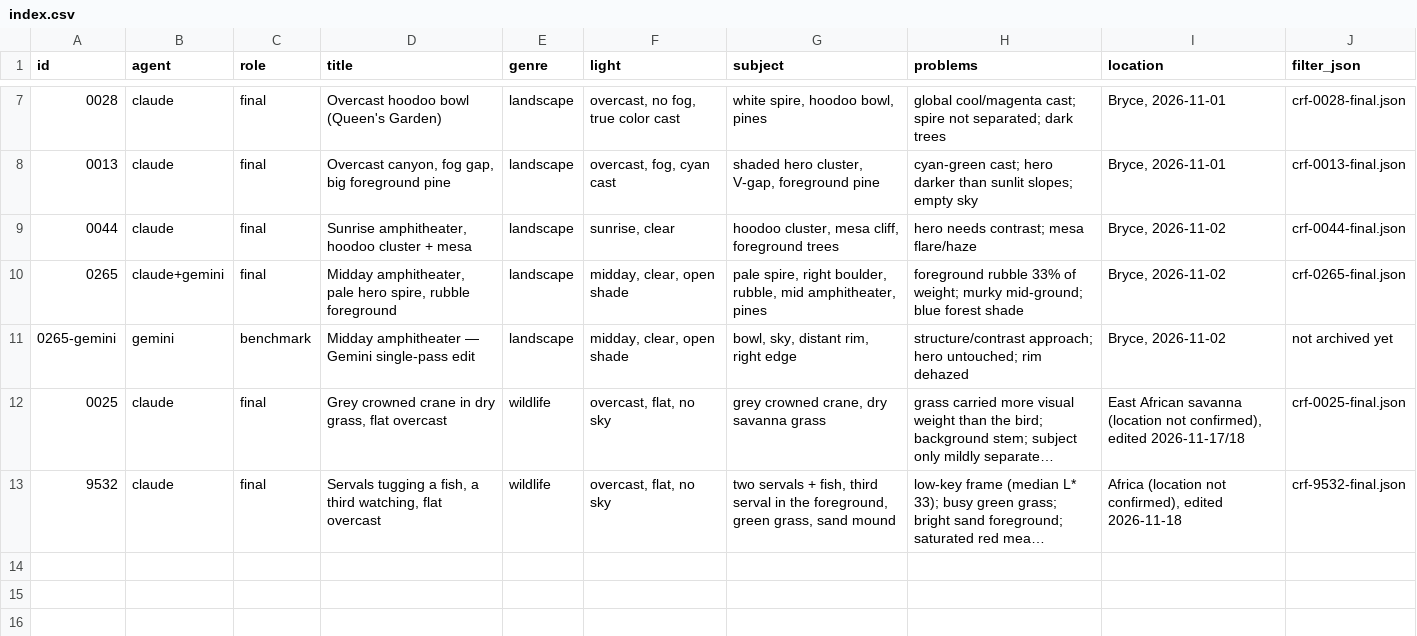
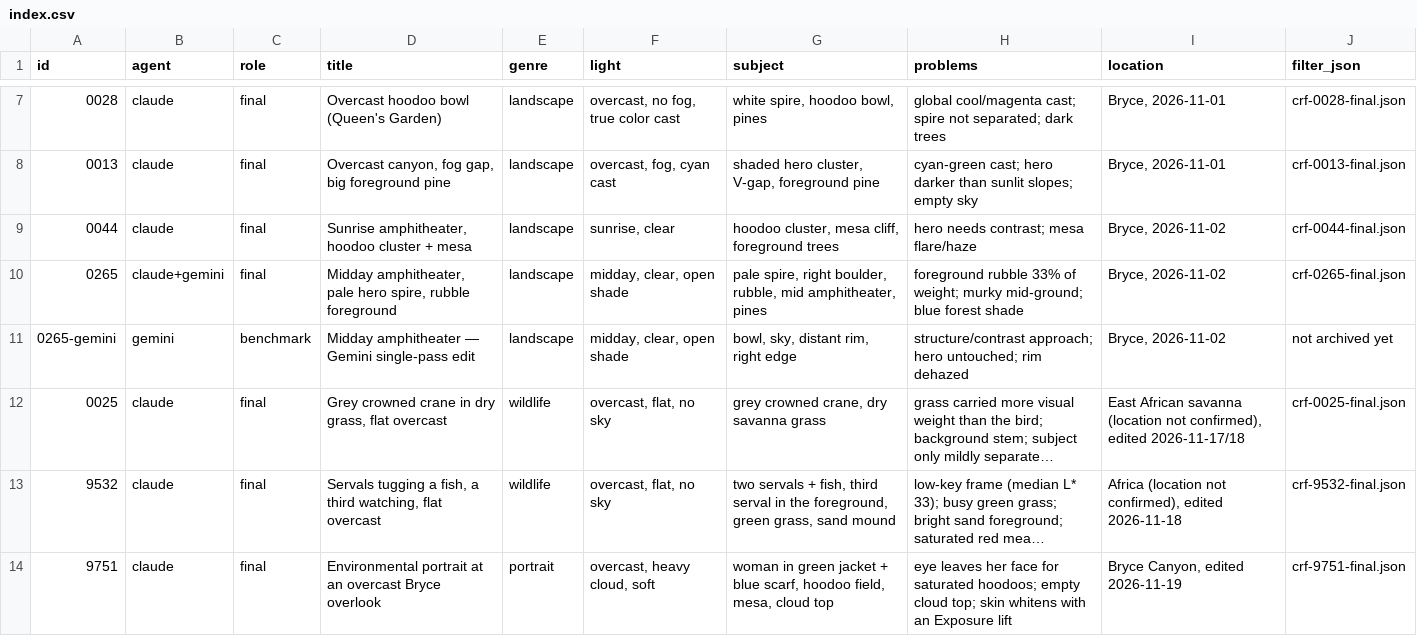
Before and after one commit to tanhuynh/darkroom-agents, a CSV file: recipes/cases/index.csv, drawn as a sheet; only a part is shown, gaps mark what is left out; long unchanged cells end in …; the diff names each change by its address in the sheet, - before the commit and + after, or states it on an @@ line.

```diff
--- a/recipes/cases/index.csv
+++ b/recipes/cases/index.csv
+row 14: 9751 | claude | final | Environmental portrait at an overcast Bryce overlook | portrait | overcast, heavy cloud, soft | woman in green jacket + blue scarf, hoodoo field, mesa, cloud top | eye leaves her face for saturated hoodoos; empty cloud top; skin whitens with an Exposure lift | Bryce Canyon, edited 2026-11-19 | crf-9751-final.json
```
Also changed, not shown: 9 other files.
